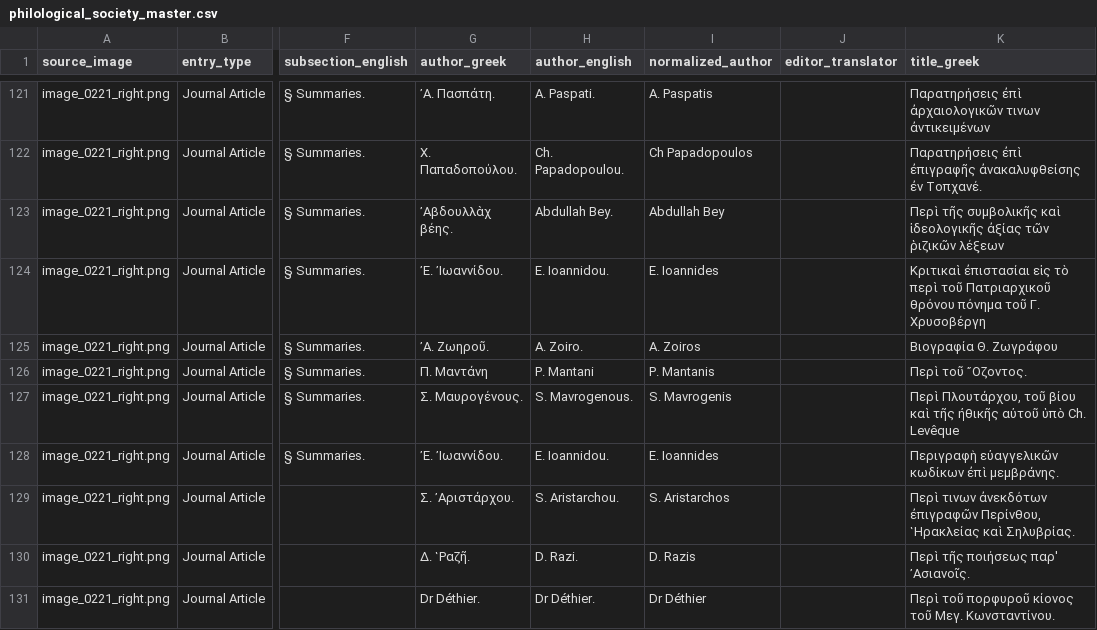
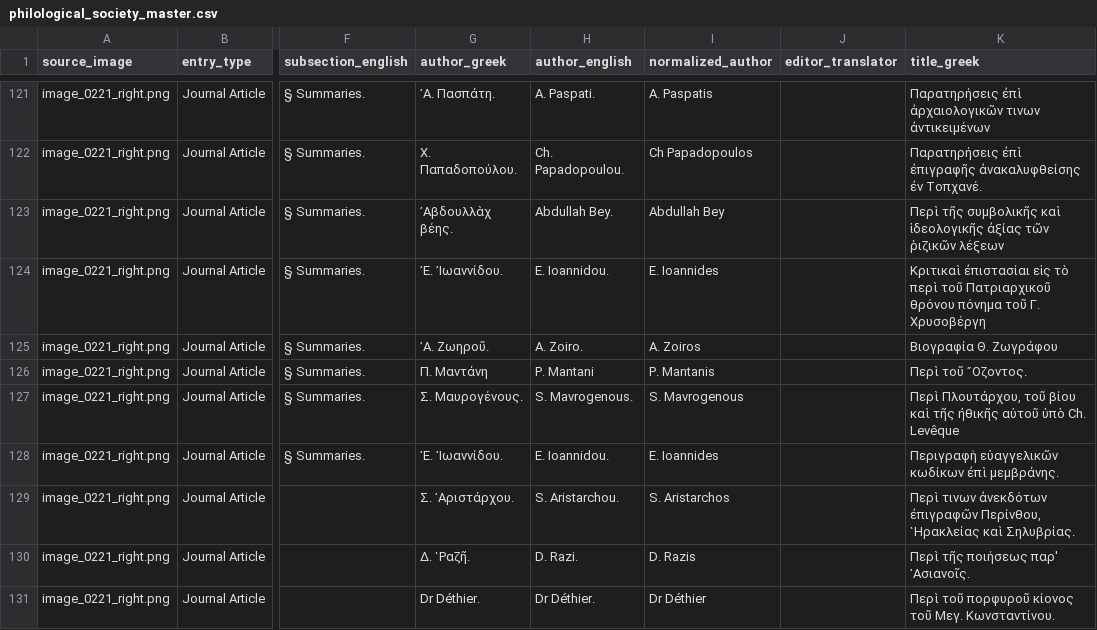
Before and after one commit to theistanbulbookstore/syllogos, a CSV file: philological_society_master.csv, drawn as a sheet; only a part is shown, gaps mark what is left out; the diff covers the shown part only; the diff names each change by its address in the sheet, - before the commit and + after, or states it on an @@ line.

```diff
--- a/philological_society_master.csv
+++ b/philological_society_master.csv
-I127 (normalized_author): S. Mavrogenis
+I127 (normalized_author): S. Mavrogenous
```
Also changed, not shown: 76 edited cells elsewhere in this file, 2 other files.
